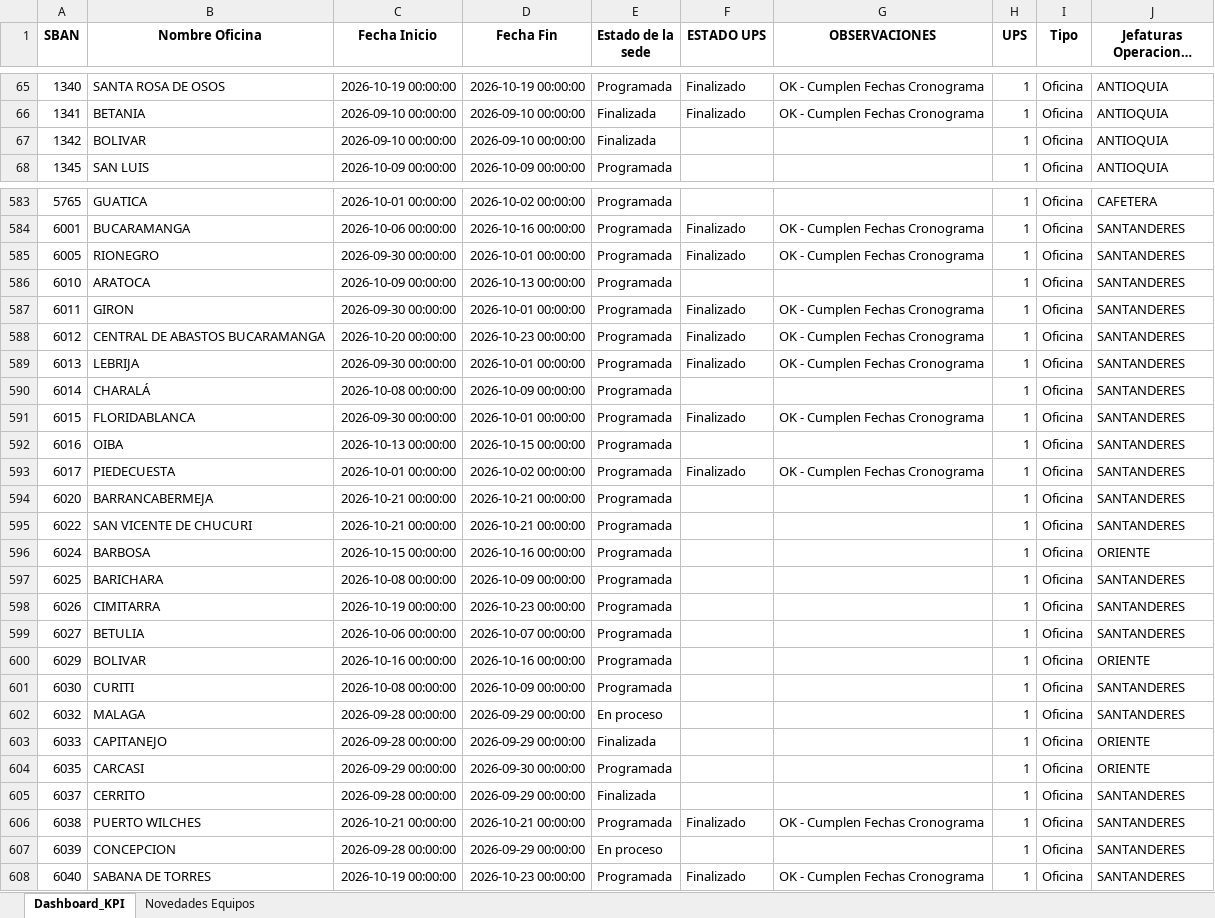
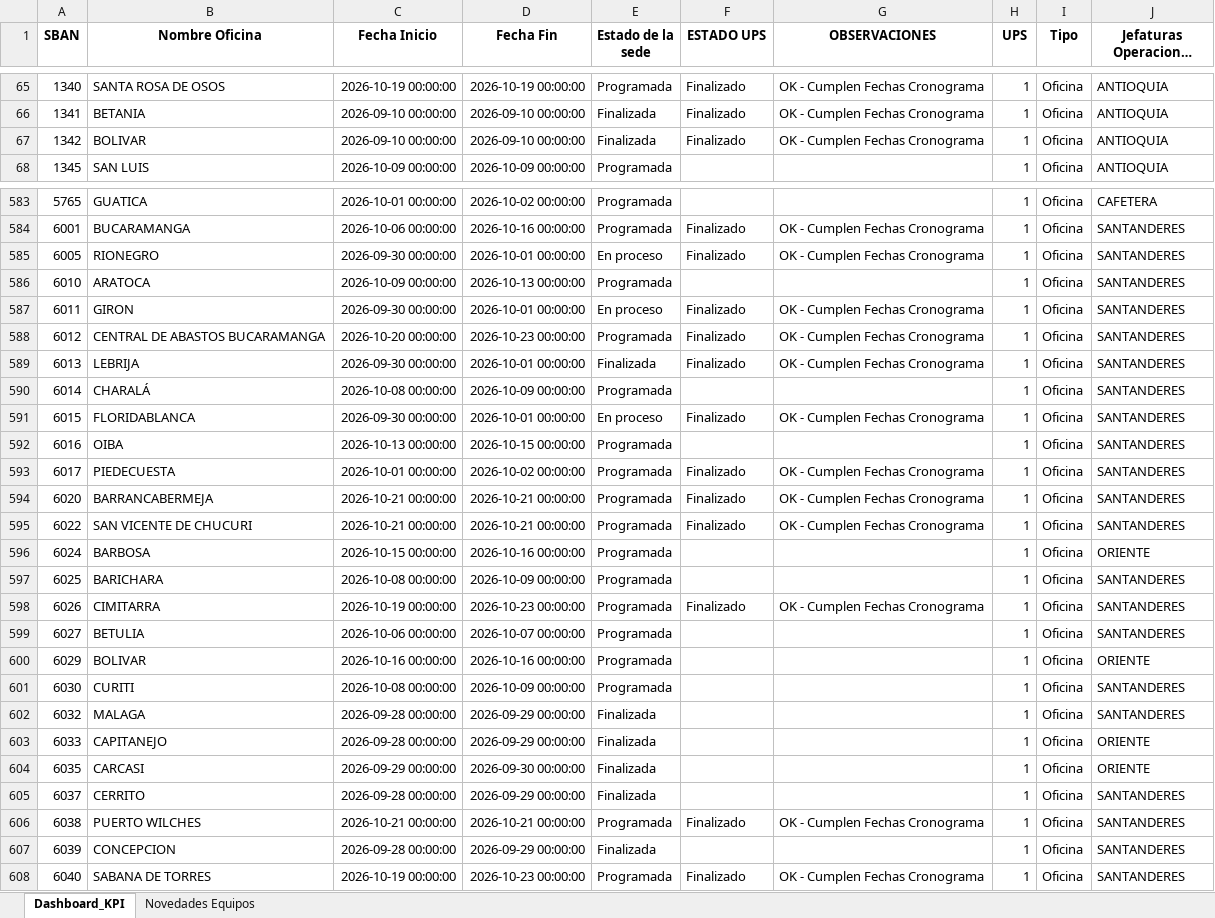
Before and after one commit to dannrob23/Panel-de-Control-Mantenimientos-3, an Excel workbook: data/Campos_actual.xlsx, sheet Dashboard_KPI, drawn as a sheet; only a part is shown, gaps mark what is left out; long unchanged cells end in …; values as stored, in another font and other column widths than the file's, no borders; the diff covers the shown part only; the diff names each change by its address in the sheet, - before the commit and + after, or states it on an @@ line.

```diff
--- a/data/Campos_actual.xlsx (sheet Dashboard_KPI)
+++ b/data/Campos_actual.xlsx (sheet Dashboard_KPI)
-F67 (ESTADO UPS): (empty)
+F67 (ESTADO UPS): Finalizado
-G67 (OBSERVACIONES): (empty)
+G67 (OBSERVACIONES): OK - Cumplen Fechas Cronograma
-E585 (Estado de la sede): Programada
+E585 (Estado de la sede): En proceso
-E587 (Estado de la sede): Programada
+E587 (Estado de la sede): En proceso
-E589 (Estado de la sede): Programada
+E589 (Estado de la sede): Finalizada
-E591 (Estado de la sede): Programada
+E591 (Estado de la sede): En proceso
-F594:F595 (ESTADO UPS): (empty)
+F594:F595 (ESTADO UPS): Finalizado
-G594:G595 (OBSERVACIONES): (empty)
+G594:G595 (OBSERVACIONES): OK - Cumplen Fechas Cronograma
-F598 (ESTADO UPS): (empty)
+F598 (ESTADO UPS): Finalizado
-G598 (OBSERVACIONES): (empty)
+G598 (OBSERVACIONES): OK - Cumplen Fechas Cronograma
-E602 (Estado de la sede): En proceso
+E602 (Estado de la sede): Finalizada
-E604 (Estado de la sede): Programada
+E604 (Estado de la sede): Finalizada
-E607 (Estado de la sede): En proceso
+E607 (Estado de la sede): Finalizada
```
Also changed, not shown: 150 edited cells elsewhere in this sheet, sheet Novedades Equipos, 2 other files.
